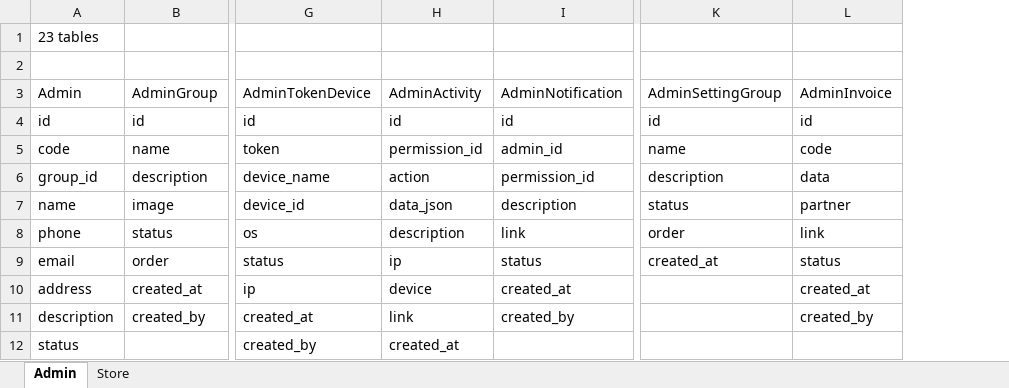
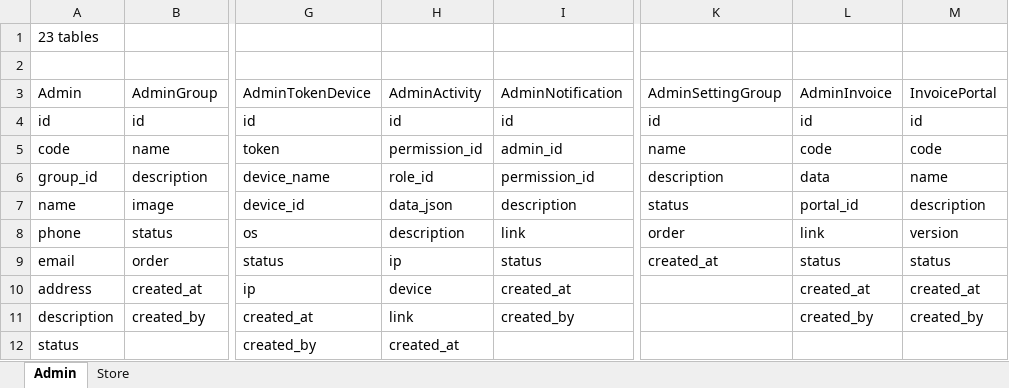
Before and after one commit to trunglt706/TPOSS, an Excel workbook: POSS.xlsx, sheet Admin, drawn as a sheet; only a part is shown, gaps mark what is left out; values as stored, in another font and other column widths than the file's, no cell formats; the diff covers the shown part only; the diff names each change by its address in the sheet, - before the commit and + after, or states it on an @@ line.

```diff
--- a/POSS.xlsx (sheet Admin)
+++ b/POSS.xlsx (sheet Admin)
+column M (InvoicePortal), rows 4-11: id | code | name | description | version | status | created_at | created_by
-H6 (AdminActivity): action
+H6 (AdminActivity): role_id
-L7 (AdminInvoice): partner
+L7 (AdminInvoice): portal_id
```
Also changed, not shown: 17 added rows, 9 removed rows and 24 edited cells elsewhere in this sheet, sheet Store, cell formats, 3 other files.
